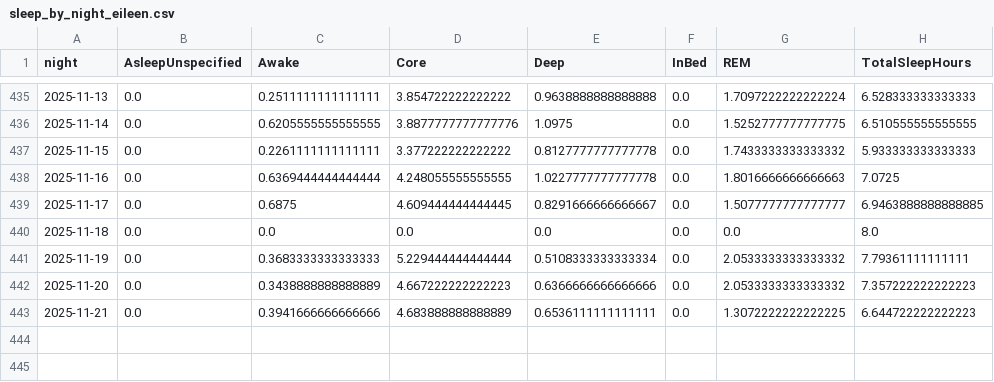
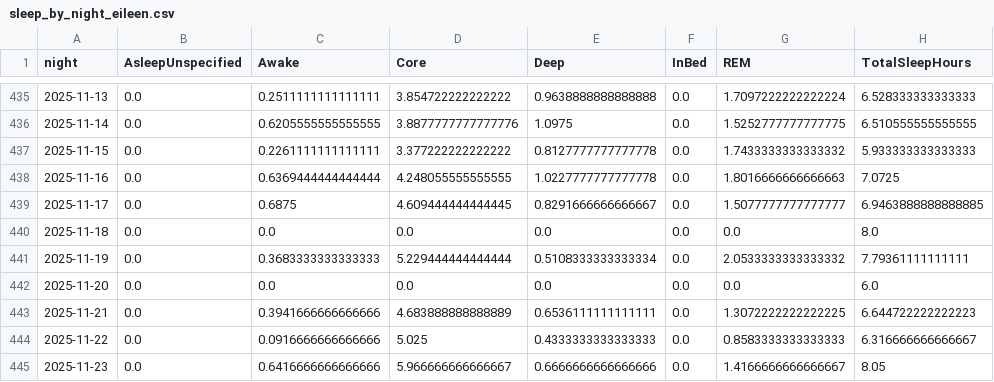
Before and after one commit to chanr335/sleepi, a CSV file: data/parsed/sleep_by_night_eileen.csv, drawn as a sheet; only a part is shown, gaps mark what is left out.

```diff
--- a/data/parsed/sleep_by_night_eileen.csv
+++ b/data/parsed/sleep_by_night_eileen.csv
@@ -441,3 +441,5 @@ night,AsleepUnspecified,Awake,Core,Deep,InBed,REM,TotalSleepHours
 2025-11-19,0.0,0.3683333333333333,5.229444444444444,0.5108333333333334,0.0,2.0533333333333332,7.79361111111111
-2025-11-20,0.0,0.3438888888888889,4.667222222222223,0.6366666666666666,0.0,2.0533333333333332,7.357222222222223
+2025-11-20,0.0,0.0,0.0,0.0,0.0,0.0,6.0
 2025-11-21,0.0,0.3941666666666666,4.683888888888889,0.6536111111111111,0.0,1.3072222222222225,6.644722222222223
+2025-11-22,0.0,0.0916666666666666,5.025,0.4333333333333333,0.0,0.8583333333333333,6.316666666666667
+2025-11-23,0.0,0.6416666666666666,5.966666666666667,0.6666666666666666,0.0,1.4166666666666667,8.05
```
Also changed, not shown: data/parsed/sleep_by_night_chandler.csv, data/parsed/sleep_by_night_rachel.csv, 4 other files.
